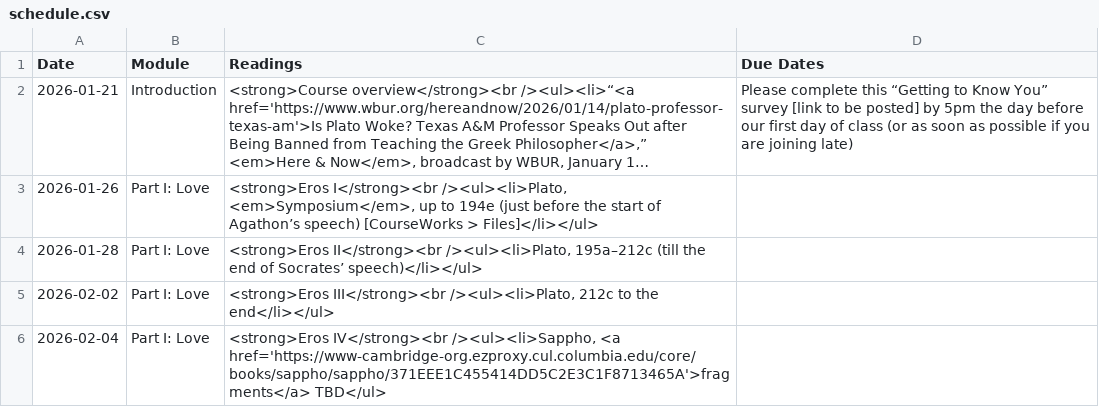
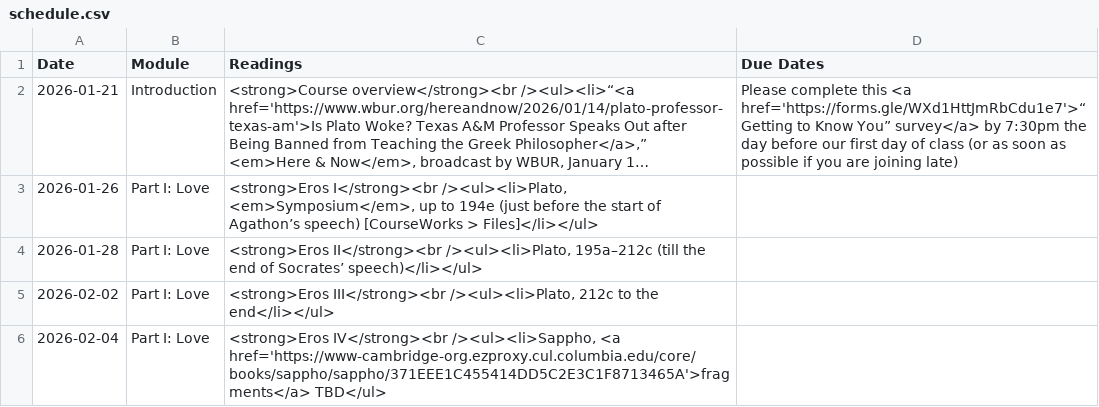
Before and after one commit to dingherself/love-gender-sex, a CSV file: _data/schedule.csv, drawn as a sheet; only a part is shown; long unchanged cells end in …; the diff names each change by its address in the sheet, - before the commit and + after, or states it on an @@ line.

```diff
--- a/_data/schedule.csv
+++ b/_data/schedule.csv
-D2 (Due Dates): …complete this “Getting to Know You” survey [link to be posted] by 5pm the day…
+D2 (Due Dates): …complete this <a href='https://forms.gle/WXd1HttJmRbCdu1e7'>“Getting to Know You” survey</a> by 7:30pm the day…
```
Also changed, not shown: 8 other files.
